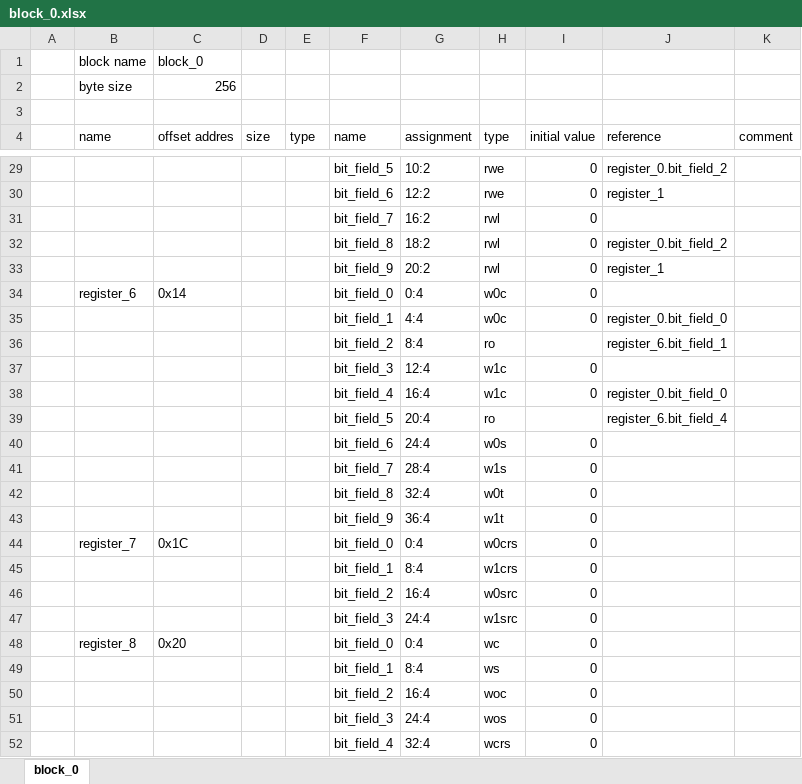
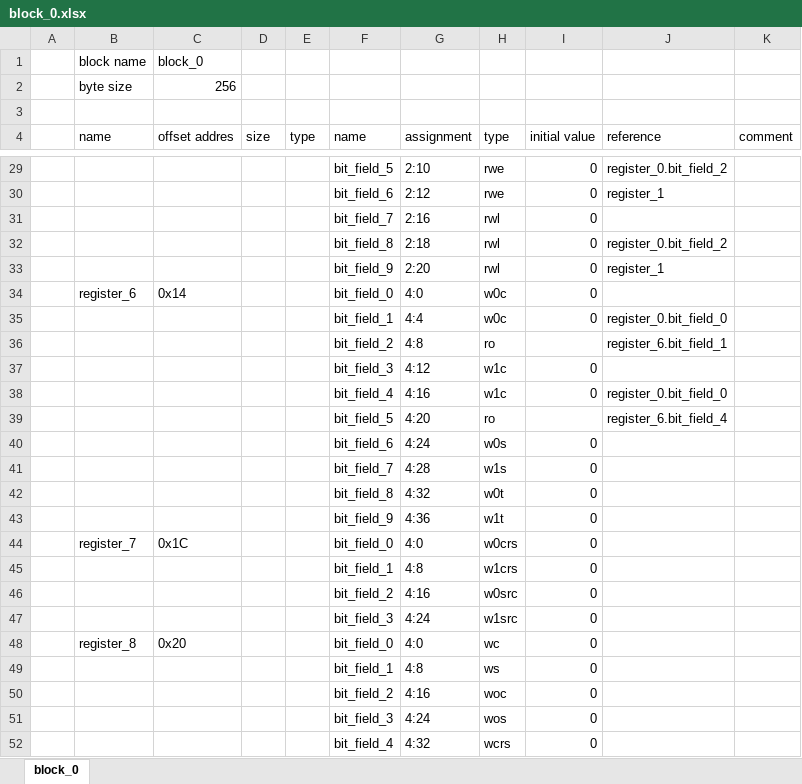
Before and after one commit to rggen/rggen-sample, an Excel workbook: block_0.xlsx, sheet block_0, drawn as a sheet; only a part is shown, gaps mark what is left out; values as stored, in another font and other column widths than the file's, no borders; the diff covers the shown part only; the diff names each change by its address in the sheet, - before the commit and + after, or states it on an @@ line.

```diff
--- a/block_0.xlsx (sheet block_0)
+++ b/block_0.xlsx (sheet block_0)
-G29 (assignment): 10:2
+G29 (assignment): 2:10
-G30 (assignment): 12:2
+G30 (assignment): 2:12
-G31 (assignment): 16:2
+G31 (assignment): 2:16
-G32 (assignment): 18:2
+G32 (assignment): 2:18
-G33 (assignment): 20:2
+G33 (assignment): 2:20
-G34 (assignment): 0:4
+G34 (assignment): 4:0
-G36 (assignment): 8:4
+G36 (assignment): 4:8
-G37 (assignment): 12:4
+G37 (assignment): 4:12
-G38 (assignment): 16:4
+G38 (assignment): 4:16
-G39 (assignment): 20:4
+G39 (assignment): 4:20
-G40 (assignment): 24:4
+G40 (assignment): 4:24
-G41 (assignment): 28:4
+G41 (assignment): 4:28
-G42 (assignment): 32:4
+G42 (assignment): 4:32
-G43 (assignment): 36:4
+G43 (assignment): 4:36
-G44 (assignment): 0:4
+G44 (assignment): 4:0
-G45 (assignment): 8:4
+G45 (assignment): 4:8
-G46 (assignment): 16:4
+G46 (assignment): 4:16
-G47 (assignment): 24:4
+G47 (assignment): 4:24
-G48 (assignment): 0:4
+G48 (assignment): 4:0
-G49 (assignment): 8:4
+G49 (assignment): 4:8
-G50 (assignment): 16:4
+G50 (assignment): 4:16
-G51 (assignment): 24:4
+G51 (assignment): 4:24
-G52 (assignment): 32:4
+G52 (assignment): 4:32
```
Also changed, not shown: 28 edited cells elsewhere in this sheet.
